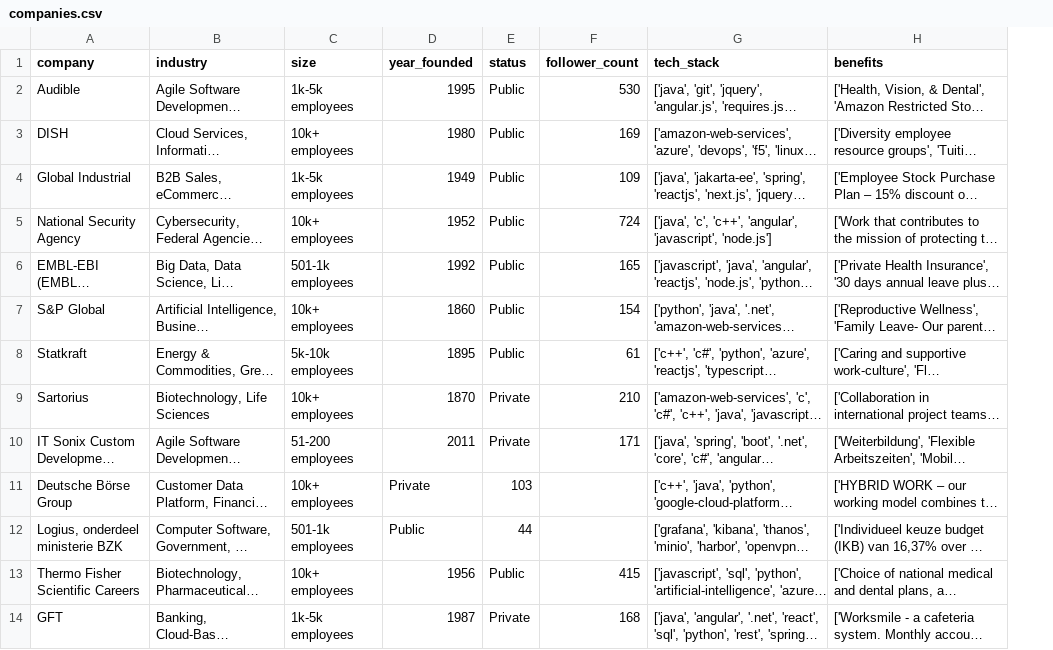
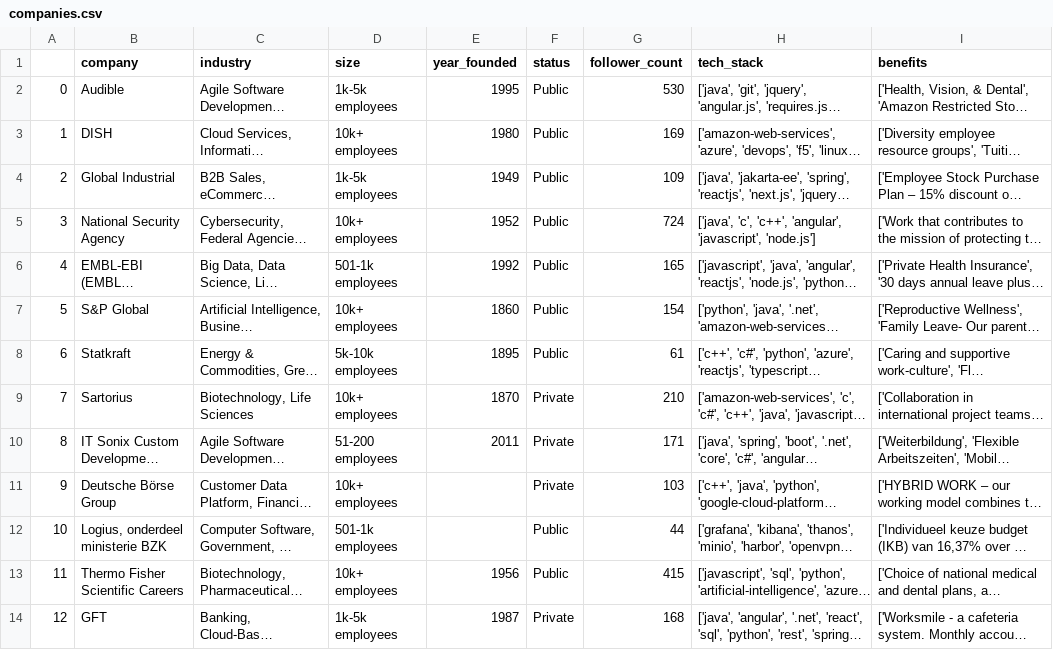
Before and after one commit to Willnguyen02/Stack-Overflow-Companies-Web-Scraper, a CSV file: companies.csv, drawn as a sheet; only a part is shown; long unchanged cells end in …; addresses are those after the commit; the diff covers the shown part only; the diff names each change by its address in the sheet, - before the commit and + after, or states it on an @@ line.

```diff
--- a/companies.csv
+++ b/companies.csv
+column A, rows 2-14: 0 | 1 | 2 | 3 | 4 | 5 | 6 | 7 | 8 | 9 | 10 | 11 | 12
-E11 (year_founded): Private
+E11 (year_founded): (empty)
-F11 (status): 103
+F11 (status): Private
-G11 (follower_count): (empty)
+G11 (follower_count): 103
-E12 (year_founded): Public
+E12 (year_founded): (empty)
-F12 (status): 44
+F12 (status): Public
-G12 (follower_count): (empty)
+G12 (follower_count): 44
```
Also changed, not shown: 31 edited cells elsewhere in this file, 1 other file.
